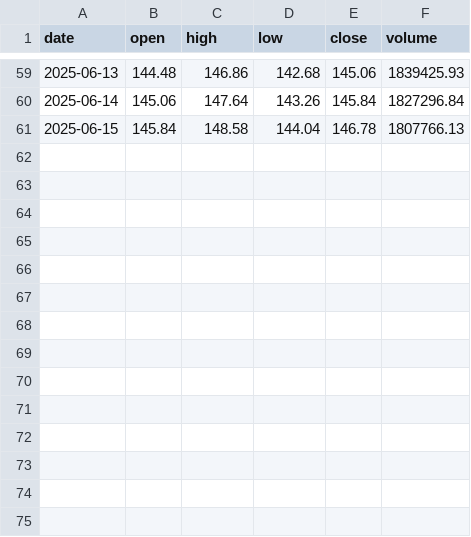
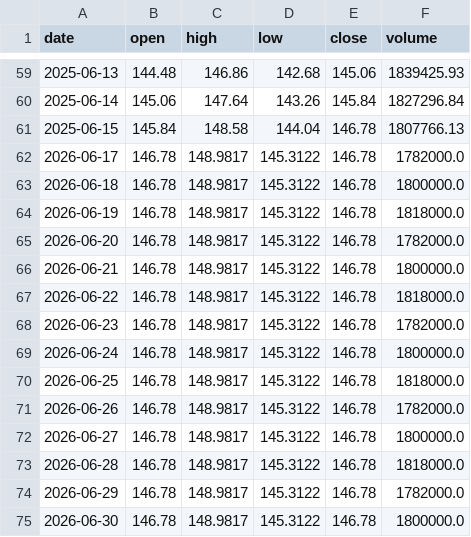
Before and after one commit to cancleeric/trustforge, a CSV file: demo/sample_data/ohlcv/SOL.csv, drawn as a sheet; only a part is shown, gaps mark what is left out.

```diff
--- a/demo/sample_data/ohlcv/SOL.csv
+++ b/demo/sample_data/ohlcv/SOL.csv
@@ -61 +61,15 @@ date,open,high,low,close,volume
 2025-06-15,145.84,148.58,144.04,146.78,1807766.13
+2026-06-17,146.78,148.9817,145.3122,146.78,1782000.0
+2026-06-18,146.78,148.9817,145.3122,146.78,1800000.0
+2026-06-19,146.78,148.9817,145.3122,146.78,1818000.0
+2026-06-20,146.78,148.9817,145.3122,146.78,1782000.0
+2026-06-21,146.78,148.9817,145.3122,146.78,1800000.0
+2026-06-22,146.78,148.9817,145.3122,146.78,1818000.0
+2026-06-23,146.78,148.9817,145.3122,146.78,1782000.0
+2026-06-24,146.78,148.9817,145.3122,146.78,1800000.0
+2026-06-25,146.78,148.9817,145.3122,146.78,1818000.0
+2026-06-26,146.78,148.9817,145.3122,146.78,1782000.0
+2026-06-27,146.78,148.9817,145.3122,146.78,1800000.0
+2026-06-28,146.78,148.9817,145.3122,146.78,1818000.0
+2026-06-29,146.78,148.9817,145.3122,146.78,1782000.0
+2026-06-30,146.78,148.9817,145.3122,146.78,1800000.0
```
Also changed, not shown: demo/sample_data/ohlcv/BNB.csv, demo/sample_data/ohlcv/BTC.csv, 8 other files.
